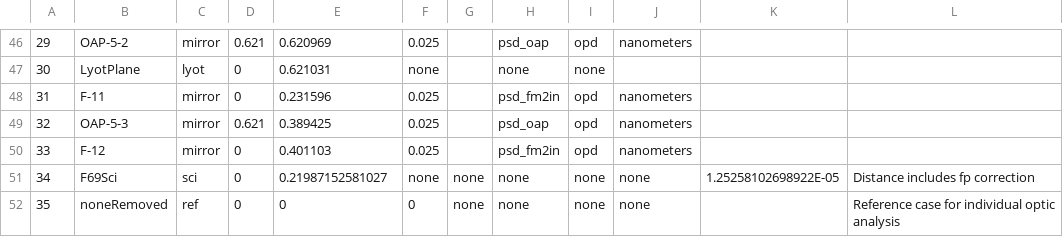
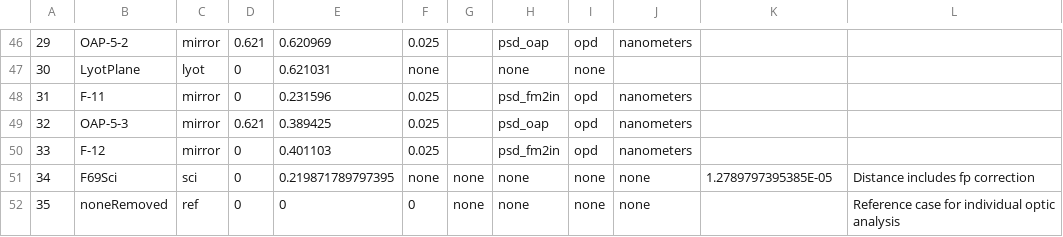
Before and after one commit to magao-x/magaox_poppy, a CSV file: data/rxCSV/rx_magaox_NCPDM_sci_512_4x_656nm.csv, drawn as a sheet; only a part is shown, gaps mark what is left out; the diff covers the shown part only.

```diff
--- a/data/rxCSV/rx_magaox_NCPDM_sci_512_4x_656nm.csv
+++ b/data/rxCSV/rx_magaox_NCPDM_sci_512_4x_656nm.csv
@@ -50,3 +50,3 @@
 33,F-12,mirror,0,0.401103,0.025,,psd_fm2in,opd,nanometers,,
-34,F69Sci,sci,0,0.21987152581027,none,none,none,none,none,1.25258102698922E-05,Distance includes fp correction
+34,F69Sci,sci,0,0.219871789797395,none,none,none,none,none,1.2789797395385E-05,Distance includes fp correction
 35,noneRemoved,ref,0,0,0,none,none,none,none,,Reference case for individual optic analysis
```
Also changed, not shown: 16 edited cells elsewhere in this file, 1 other file.
